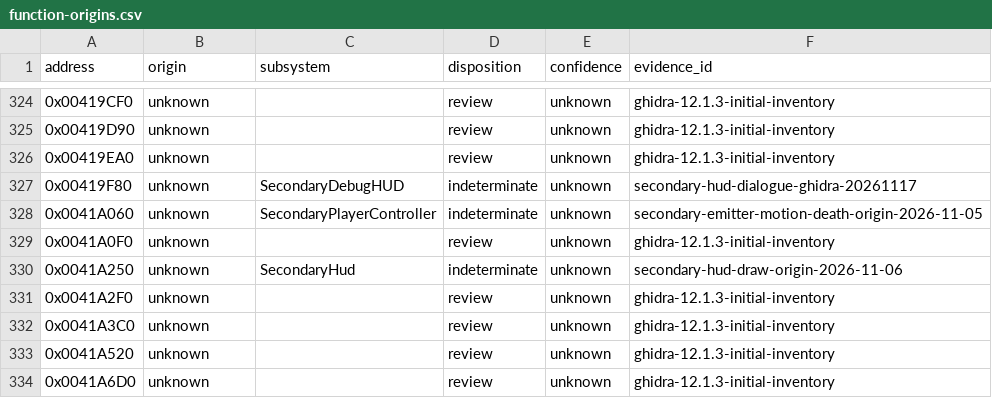
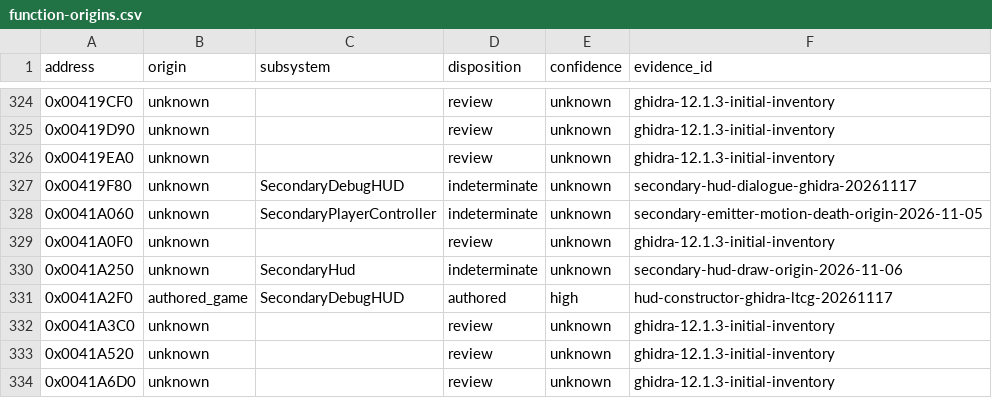
Before and after one commit to N0zoM1z0/th11, a CSV file: config/function-origins.csv, drawn as a sheet; only a part is shown, gaps mark what is left out.

```diff
--- a/config/function-origins.csv
+++ b/config/function-origins.csv
@@ -330,3 +330,3 @@ address,origin,subsystem,disposition,confidence,evidence_id
 0x0041A250,unknown,SecondaryHud,indeterminate,unknown,secondary-hud-draw-origin-2026-11-06
-0x0041A2F0,unknown,,review,unknown,ghidra-12.1.3-initial-inventory
+0x0041A2F0,authored_game,SecondaryDebugHUD,authored,high,hud-constructor-ghidra-ltcg-20261117
 0x0041A3C0,unknown,,review,unknown,ghidra-12.1.3-initial-inventory
```
Also changed, not shown: config/function-boundaries.csv, config/implemented.csv, 9 other files.
